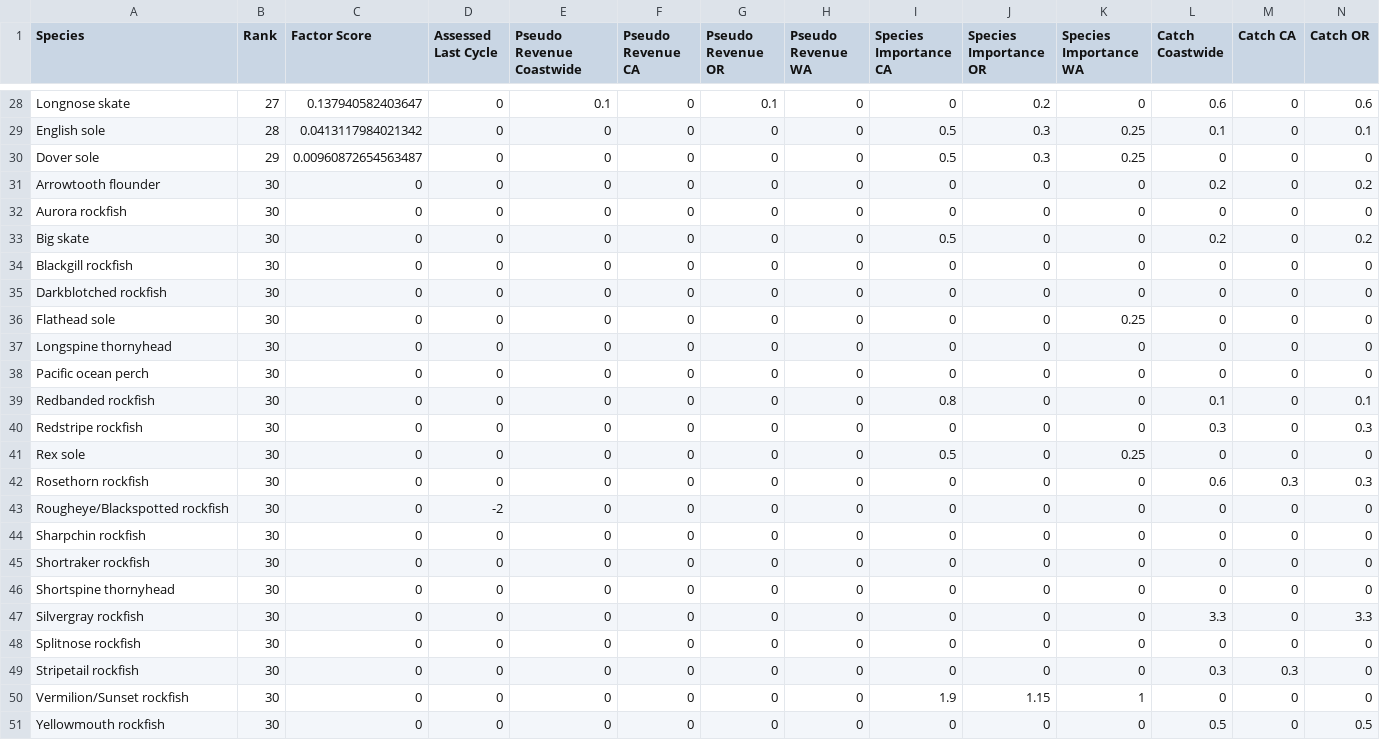
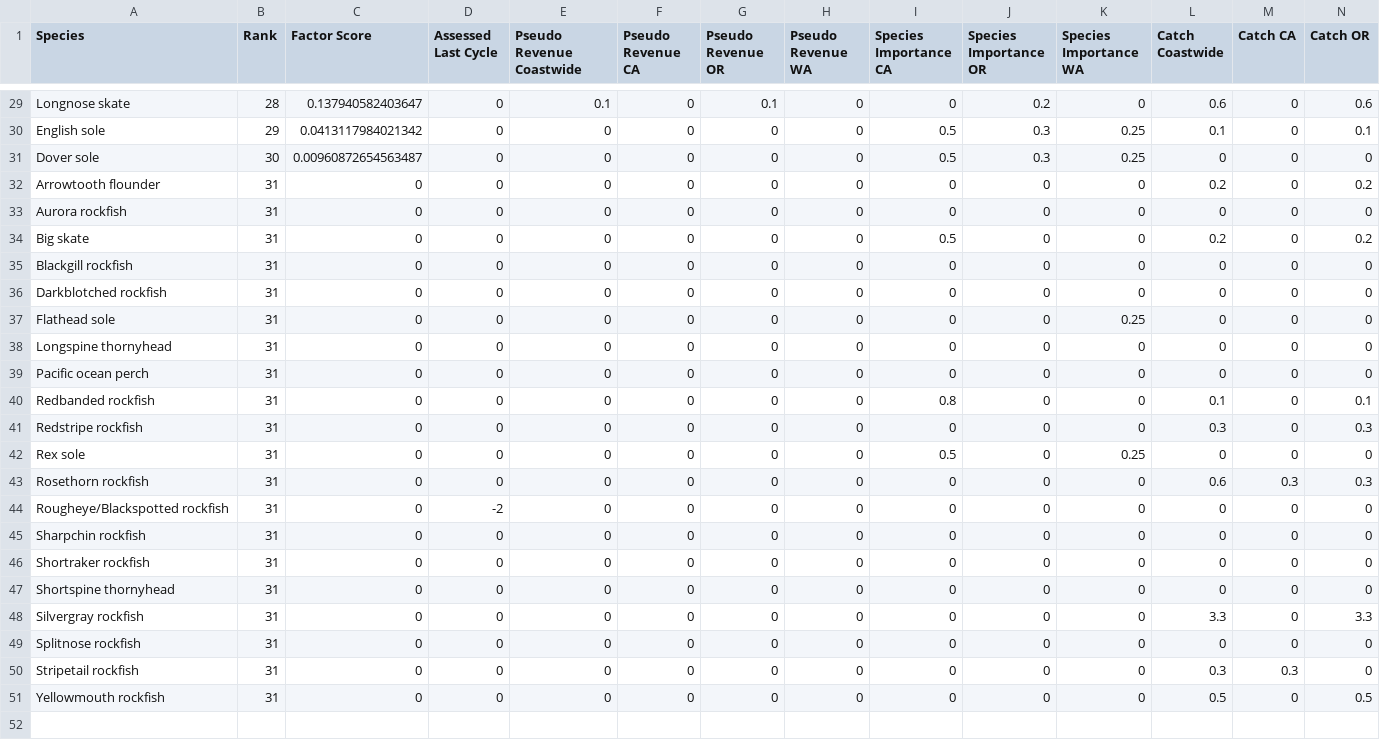
Before and after one commit to chantelwetzel-noaa/wcsap, a CSV file: data-processed/4_recreational_importance.csv, drawn as a sheet; only a part is shown, gaps mark what is left out; removed rows and columns are numbered as before the commit, all else as after; rows hold the shown columns only; the diff covers the shown part only; the diff names each change by its address in the sheet, - before the commit and + after, or states it on an @@ line.

```diff
--- a/data-processed/4_recreational_importance.csv
+++ b/data-processed/4_recreational_importance.csv
-B29 (Rank): 27
+B29 (Rank): 28
-B30 (Rank): 28
+B30 (Rank): 29
-B31 (Rank): 29
+B31 (Rank): 30
-B32:B50 (Rank): 30
+B32:B50 (Rank): 31
-row 50: Vermilion/Sunset rockfish | 30 | 0 | 0 | 0 | 0 | 0 | 0 | 1.9 | 1.15 | 1 | 0 | 0 | 0
-B51 (Rank): 30
+B51 (Rank): 31
```
Also changed, not shown: 2 added rows, 1 removed row and 29 edited cells elsewhere in this file, data-processed/2_commercial_revenue.csv, data-processed/5_ecosystem.csv, 12 other files.
